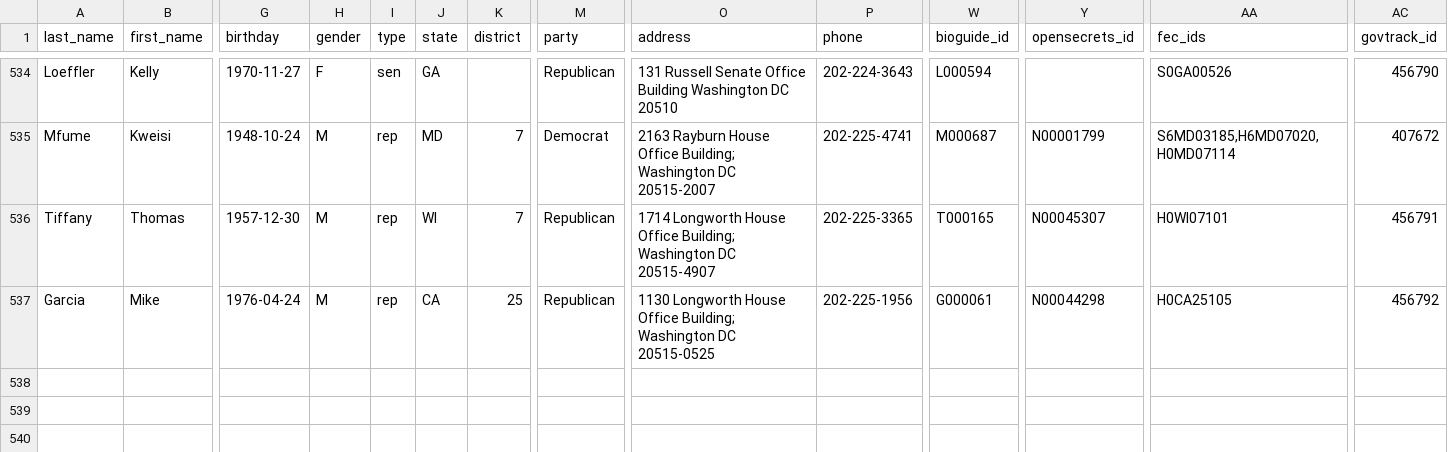
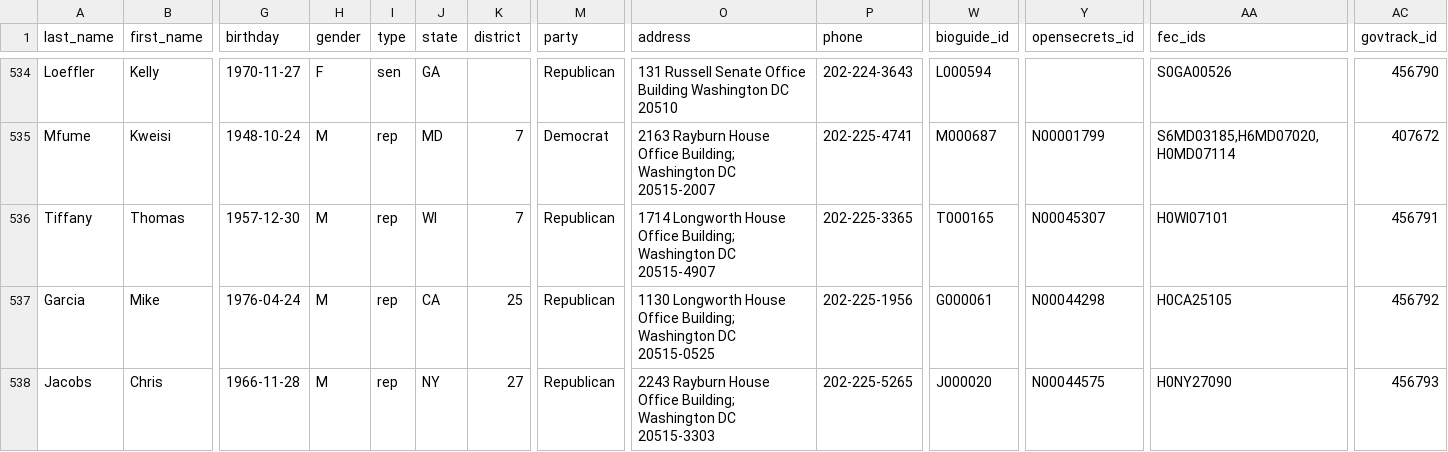
Before and after one commit to unitedstates/congress-legislators, a CSV file: legislators-current.csv, drawn as a sheet; only a part is shown, gaps mark what is left out; rows hold the shown columns only; the diff names each change by its address in the sheet, - before the commit and + after, or states it on an @@ line.

```diff
--- a/legislators-current.csv
+++ b/legislators-current.csv
+row 538: Jacobs | Chris | 1966-11-28 | M | rep | NY | 27 | Republican | 2243 Rayburn House Office Building; Washington DC 20515-3303 | 202-225-5265 | J000020 | N00044575 | H0NY27090 | 456793
```
Also changed, not shown: 2 other files.
